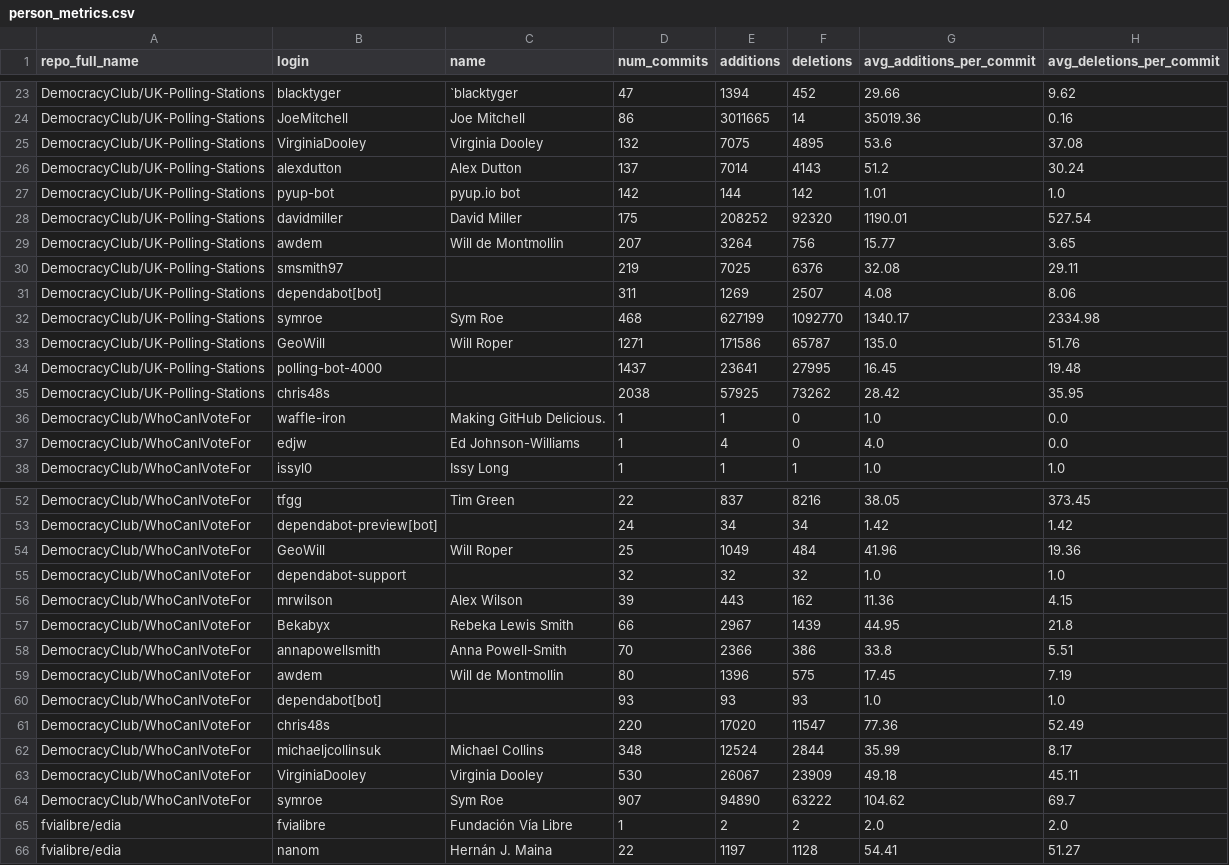
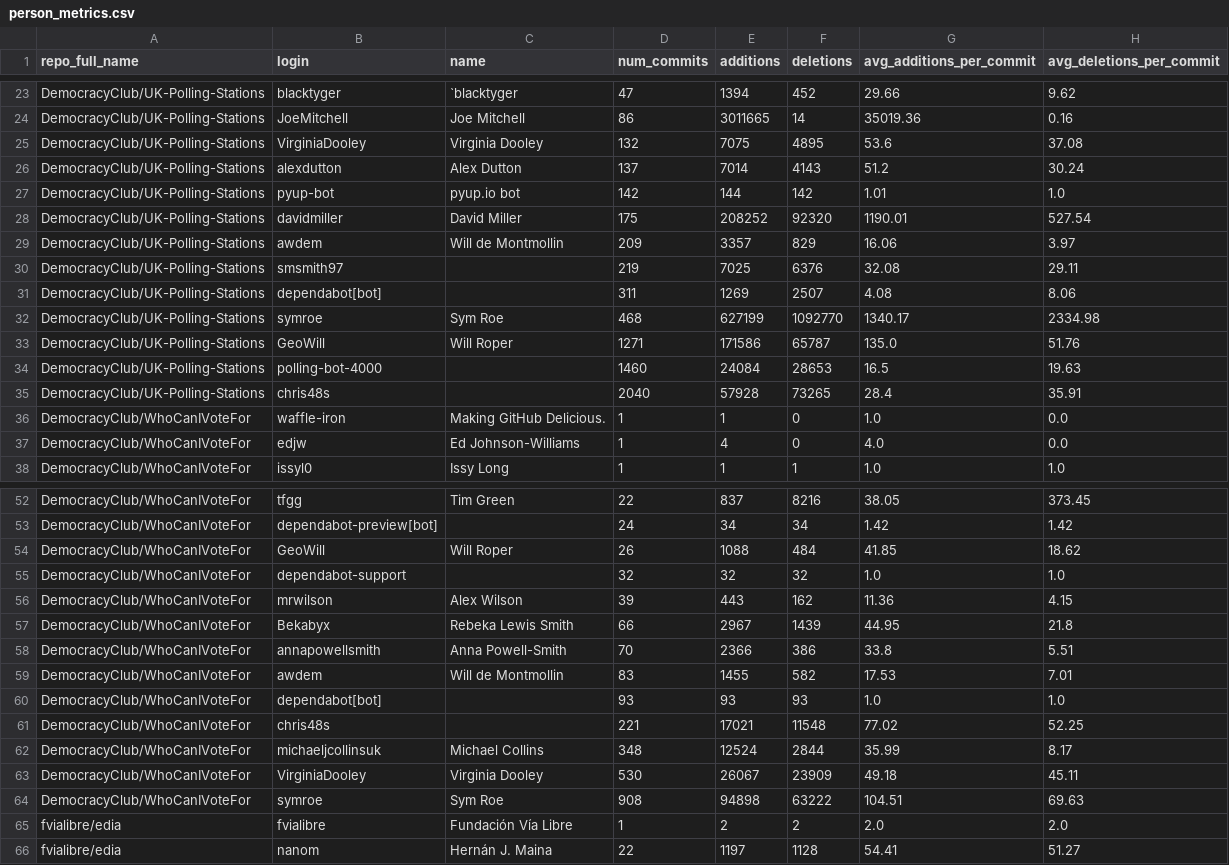
Before and after one commit to Japskua/civic-tech-git-crawler, a CSV file: example_results/person_metrics.csv, drawn as a sheet; only a part is shown, gaps mark what is left out.

```diff
--- a/example_results/person_metrics.csv
+++ b/example_results/person_metrics.csv
@@ -28,3 +28,3 @@ DemocracyClub/UK-Polling-Stations,pyup-bot,pyup.io bot,142,144,142,1.01,1.0
 DemocracyClub/UK-Polling-Stations,davidmiller,David Miller,175,208252,92320,1190.01,527.54
-DemocracyClub/UK-Polling-Stations,awdem,Will de Montmollin,207,3264,756,15.77,3.65
+DemocracyClub/UK-Polling-Stations,awdem,Will de Montmollin,209,3357,829,16.06,3.97
 DemocracyClub/UK-Polling-Stations,smsmith97,,219,7025,6376,32.08,29.11
@@ -33,4 +33,4 @@ DemocracyClub/UK-Polling-Stations,symroe,Sym Roe,468,627199,1092770,1340.17,2334
 DemocracyClub/UK-Polling-Stations,GeoWill,Will Roper,1271,171586,65787,135.0,51.76
-DemocracyClub/UK-Polling-Stations,polling-bot-4000,,1437,23641,27995,16.45,19.48
-DemocracyClub/UK-Polling-Stations,chris48s,,2038,57925,73262,28.42,35.95
+DemocracyClub/UK-Polling-Stations,polling-bot-4000,,1460,24084,28653,16.5,19.63
+DemocracyClub/UK-Polling-Stations,chris48s,,2040,57928,73265,28.4,35.91
 DemocracyClub/WhoCanIVoteFor,waffle-iron,Making GitHub Delicious.,1,1,0,1.0,0.0
@@ -53,3 +53,3 @@ DemocracyClub/WhoCanIVoteFor,tfgg,Tim Green,22,837,8216,38.05,373.45
 DemocracyClub/WhoCanIVoteFor,dependabot-preview[bot],,24,34,34,1.42,1.42
-DemocracyClub/WhoCanIVoteFor,GeoWill,Will Roper,25,1049,484,41.96,19.36
+DemocracyClub/WhoCanIVoteFor,GeoWill,Will Roper,26,1088,484,41.85,18.62
 DemocracyClub/WhoCanIVoteFor,dependabot-support,,32,32,32,1.0,1.0
@@ -58,8 +58,8 @@ DemocracyClub/WhoCanIVoteFor,Bekabyx,Rebeka Lewis Smith,66,2967,1439,44.95,21.8
 DemocracyClub/WhoCanIVoteFor,annapowellsmith,Anna Powell-Smith,70,2366,386,33.8,5.51
-DemocracyClub/WhoCanIVoteFor,awdem,Will de Montmollin,80,1396,575,17.45,7.19
+DemocracyClub/WhoCanIVoteFor,awdem,Will de Montmollin,83,1455,582,17.53,7.01
 DemocracyClub/WhoCanIVoteFor,dependabot[bot],,93,93,93,1.0,1.0
-DemocracyClub/WhoCanIVoteFor,chris48s,,220,17020,11547,77.36,52.49
+DemocracyClub/WhoCanIVoteFor,chris48s,,221,17021,11548,77.02,52.25
 DemocracyClub/WhoCanIVoteFor,michaeljcollinsuk,Michael Collins,348,12524,2844,35.99,8.17
 DemocracyClub/WhoCanIVoteFor,VirginiaDooley,Virginia Dooley,530,26067,23909,49.18,45.11
-DemocracyClub/WhoCanIVoteFor,symroe,Sym Roe,907,94890,63222,104.62,69.7
+DemocracyClub/WhoCanIVoteFor,symroe,Sym Roe,908,94898,63222,104.51,69.63
 fvialibre/edia,fvialibre,Fundación Vía Libre,1,2,2,2.0,2.0
```
Also changed, not shown: example_results/chaoss_summary.csv, example_results/core_periphery.csv, 27 other files.
